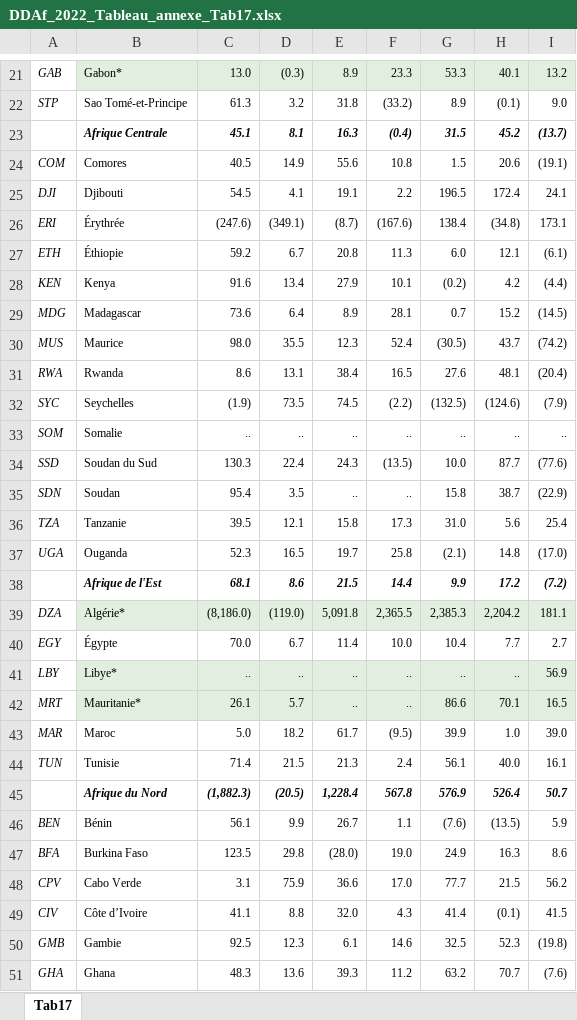
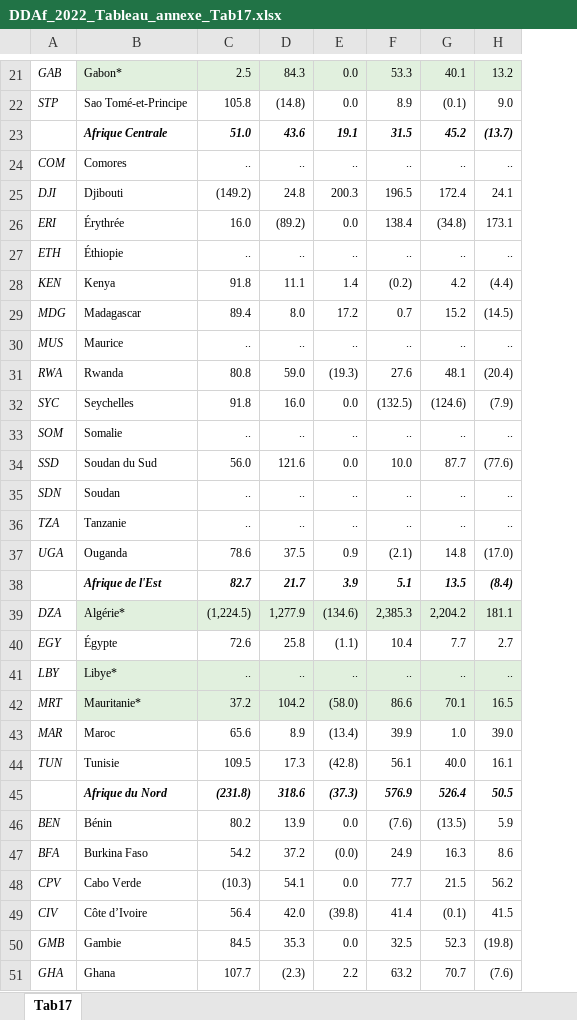
Before and after one commit to AfDDAnnex/AfDDDDAf2022, an Excel workbook: DDAf_2022_Tableau_annexe_Tab17.xlsx, sheet Tab17, drawn as a sheet; only a part is shown, gaps mark what is left out; values as stored, in another font and other column widths than the file's, no borders; removed rows and columns are numbered as before the commit, all else as after; the diff covers the shown part only; the diff names each change by its address in the sheet, - before the commit and + after, or states it on an @@ line.

```diff
--- a/DDAf_2022_Tableau_annexe_Tab17.xlsx (sheet Tab17)
+++ b/DDAf_2022_Tableau_annexe_Tab17.xlsx (sheet Tab17)
-column C, rows 21-51: 13.0 | 61.3 | 45.1 | 40.5 | 54.5 | (247.6) | 59.2 | 91.6 | 73.6 | 98.0 | 8.6 | (1.9) | .. | 130.3 | 95.4 | 39.5 | 52.3 | 68.1 | (8,186.0) | 70.0 | .. | 26.1 | 5.0 | 71.4 | (1,882.3) | 56.1 | 123.5 | 3.1 | 41.1 | 92.5 | 48.3
-column D, rows 21-51: (0.3) | 3.2 | 8.1 | 14.9 | 4.1 | (349.1) | 6.7 | 13.4 | 6.4 | 35.5 | 13.1 | 73.5 | .. | 22.4 | 3.5 | 12.1 | 16.5 | 8.6 | (119.0) | 6.7 | .. | 5.7 | 18.2 | 21.5 | (20.5) | 9.9 | 29.8 | 75.9 | 8.8 | 12.3 | 13.6
-column E, rows 21-51: 8.9 | 31.8 | 16.3 | 55.6 | 19.1 | (8.7) | 20.8 | 27.9 | 8.9 | 12.3 | 38.4 | 74.5 | .. | 24.3 | .. | 15.8 | 19.7 | 21.5 | 5,091.8 | 11.4 | .. | .. | 61.7 | 21.3 | 1,228.4 | 26.7 | (28.0) | 36.6 | 32.0 | 6.1 | 39.3
-column F, rows 21-51: 23.3 | (33.2) | (0.4) | 10.8 | 2.2 | (167.6) | 11.3 | 10.1 | 28.1 | 52.4 | 16.5 | (2.2) | .. | (13.5) | .. | 17.3 | 25.8 | 14.4 | 2,365.5 | 10.0 | .. | .. | (9.5) | 2.4 | 567.8 | 1.1 | 19.0 | 17.0 | 4.3 | 14.6 | 11.2
+column C, rows 21-51: 2.5 | 105.8 | 51.0 | .. | (149.2) | 16.0 | .. | 91.8 | 89.4 | .. | 80.8 | 91.8 | .. | 56.0 | .. | .. | 78.6 | 82.7 | (1,224.5) | 72.6 | .. | 37.2 | 65.6 | 109.5 | (231.8) | 80.2 | 54.2 | (10.3) | 56.4 | 84.5 | 107.7
+column D, rows 21-51: 84.3 | (14.8) | 43.6 | .. | 24.8 | (89.2) | .. | 11.1 | 8.0 | .. | 59.0 | 16.0 | .. | 121.6 | .. | .. | 37.5 | 21.7 | 1,277.9 | 25.8 | .. | 104.2 | 8.9 | 17.3 | 318.6 | 13.9 | 37.2 | 54.1 | 42.0 | 35.3 | (2.3)
+column E, rows 21-51: 0.0 | 0.0 | 19.1 | .. | 200.3 | 0.0 | .. | 1.4 | 17.2 | .. | (19.3) | 0.0 | .. | 0.0 | .. | .. | 0.9 | 3.9 | (134.6) | (1.1) | .. | (58.0) | (13.4) | (42.8) | (37.3) | 0.0 | (0.0) | 0.0 | (39.8) | 0.0 | 2.2
-F24: 1.5
+F24: ..
-G24: 20.6
+G24: ..
-H24: (19.1)
+H24: ..
-F27: 6.0
+F27: ..
-G27: 12.1
+G27: ..
-H27: (6.1)
+H27: ..
-F30: (30.5)
+F30: ..
-G30: 43.7
+G30: ..
-H30: (74.2)
+H30: ..
-F35: 15.8
+F35: ..
-G35: 38.7
+G35: ..
-H35: (22.9)
+H35: ..
-F36: 31.0
+F36: ..
-G36: 5.6
+G36: ..
-H36: 25.4
+H36: ..
-F38: 9.9
+F38: 5.1
-G38: 17.2
+G38: 13.5
-H38: (7.2)
+H38: (8.4)
-H41: 56.9
+H41: ..
-H45: 50.7
+H45: 50.5
```
Also changed, not shown: 124 edited cells elsewhere in this sheet, DDAf_2022_Tableau_annexe_Tab03.xlsx, DDAf_2022_Tableau_annexe_Tab04.xlsx, 26 other files.
